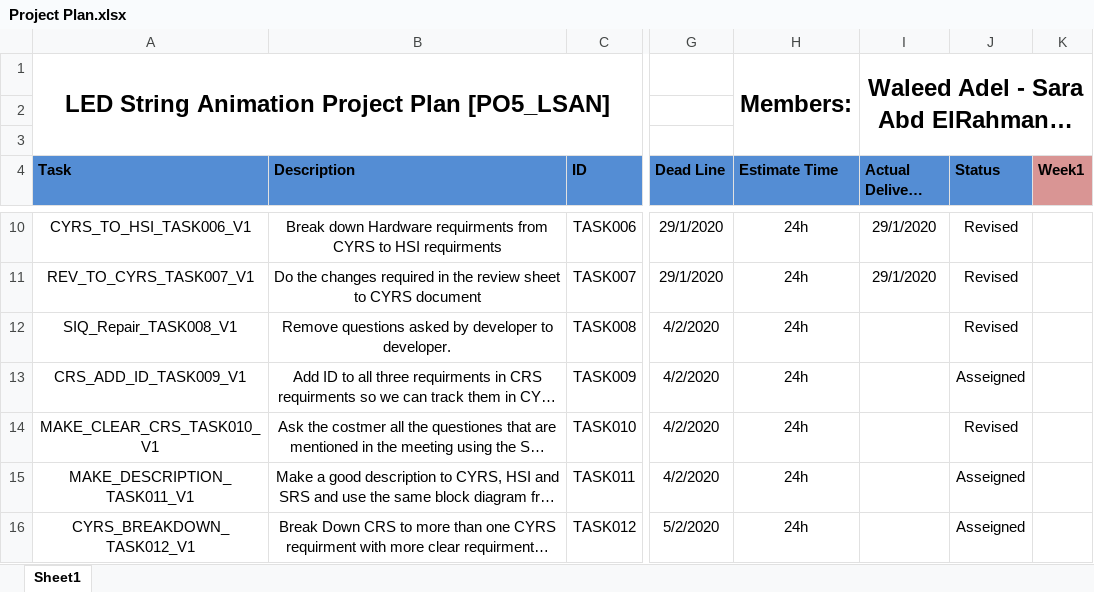
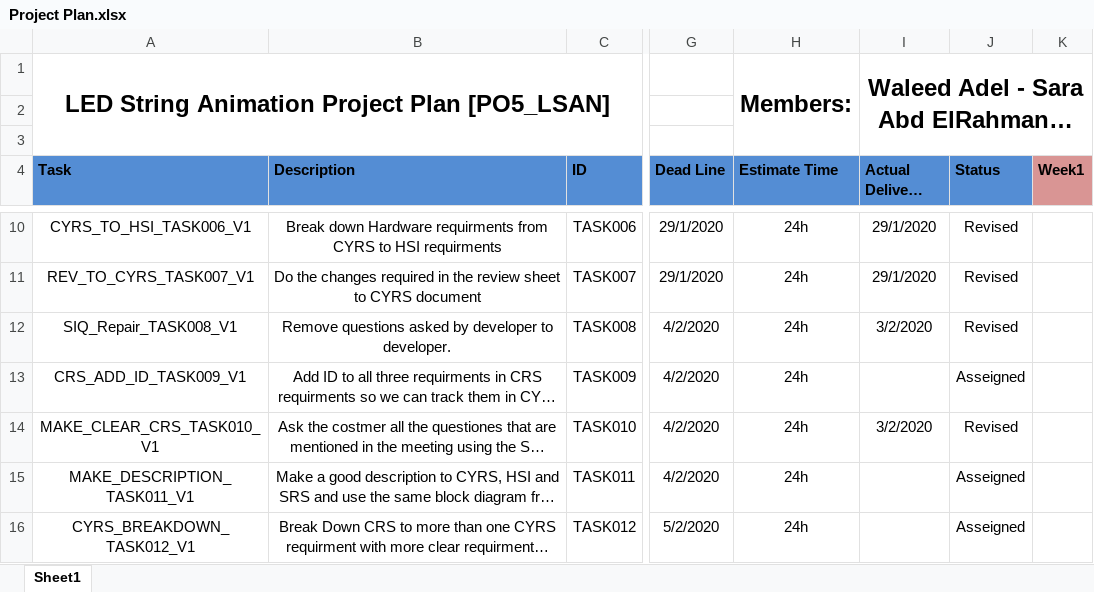
Before and after one commit to YoussefKamal40/PO5_LSAN, an Excel workbook: SW deliveries log/Project Plan.xlsx, sheet Sheet1, drawn as a sheet; only a part is shown, gaps mark what is left out; long unchanged cells end in …; values as stored, in another font and other column widths than the file's, no borders; the diff names each change by its address in the sheet, - before the commit and + after, or states it on an @@ line.

Commit message:
Update Project Plan.xlsx
Updating the delivery date for
SIQ_Repair_TASK008_V1
MAKE_CLEAR_CRS_TASK010_V1

```diff
--- a/SW deliveries log/Project Plan.xlsx (sheet Sheet1)
+++ b/SW deliveries log/Project Plan.xlsx (sheet Sheet1)
-I12 (Actual Delivery Date): (empty)
+I12 (Actual Delivery Date): 3/2/2020
-I14 (Actual Delivery Date): (empty)
+I14 (Actual Delivery Date): 3/2/2020
```
